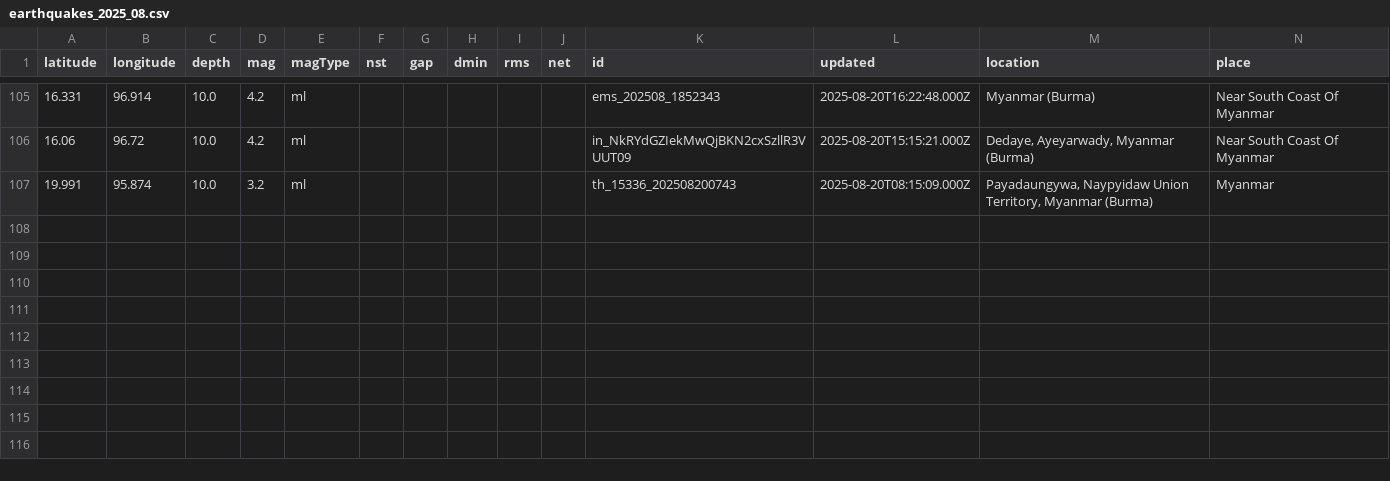
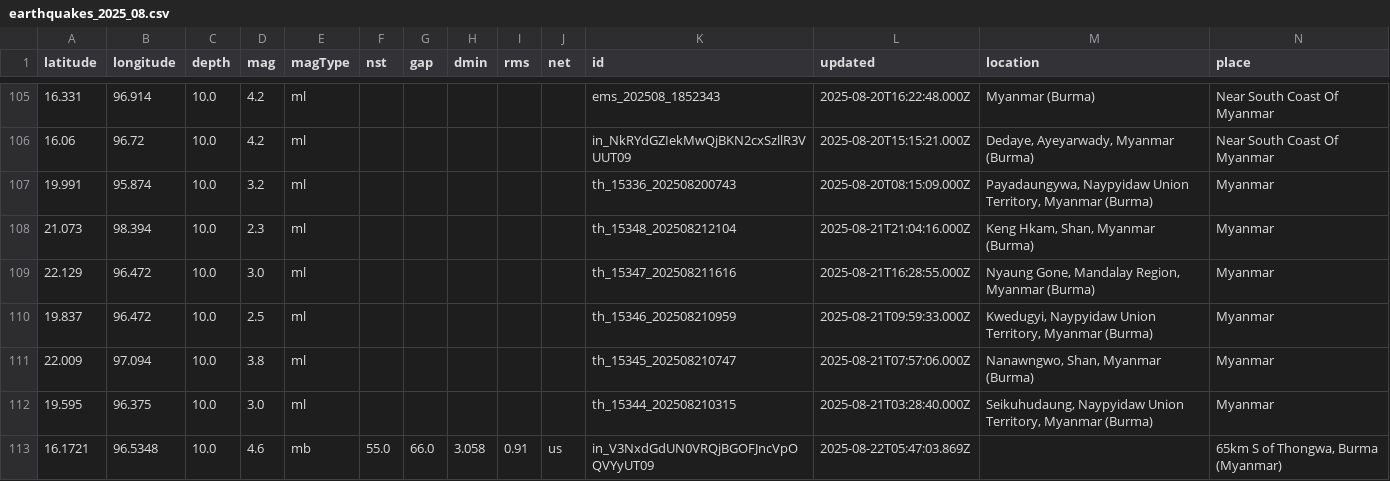
Before and after one commit to akzedevops/mmeqopendata, a CSV file: quake_exports/csv/monthly/earthquakes_2025_08.csv, drawn as a sheet; only a part is shown, gaps mark what is left out; rows hold the shown columns only; the diff names each change by its address in the sheet, - before the commit and + after, or states it on an @@ line.

```diff
--- a/quake_exports/csv/monthly/earthquakes_2025_08.csv
+++ b/quake_exports/csv/monthly/earthquakes_2025_08.csv
+row 108: 21.073 | 98.394 | 10.0 | 2.3 | ml |  |  |  |  |  | th_15348_202508212104 | 2025-08-21T21:04:16.000Z | Keng Hkam, Shan, Myanmar (Burma) | Myanmar
+row 109: 22.129 | 96.472 | 10.0 | 3.0 | ml |  |  |  |  |  | th_15347_202508211616 | 2025-08-21T16:28:55.000Z | Nyaung Gone, Mandalay Region, Myanmar (Burma) | Myanmar
+row 110: 19.837 | 96.472 | 10.0 | 2.5 | ml |  |  |  |  |  | th_15346_202508210959 | 2025-08-21T09:59:33.000Z | Kwedugyi, Naypyidaw Union Territory, Myanmar (Burma) | Myanmar
+row 111: 22.009 | 97.094 | 10.0 | 3.8 | ml |  |  |  |  |  | th_15345_202508210747 | 2025-08-21T07:57:06.000Z | Nanawngwo, Shan, Myanmar (Burma) | Myanmar
+row 112: 19.595 | 96.375 | 10.0 | 3.0 | ml |  |  |  |  |  | th_15344_202508210315 | 2025-08-21T03:28:40.000Z | Seikuhudaung, Naypyidaw Union Territory, Myanmar (Burma) | Myanmar
+row 113: 16.1721 | 96.5348 | 10.0 | 4.6 | mb | 55.0 | 66.0 | 3.058 | 0.91 | us | in_V3NxdGdUN0VRQjBGOFJncVpOQVYyUT09 | 2025-08-22T05:47:03.869Z |  | 65km S of Thongwa, Burma (Myanmar)
```
Also changed, not shown: quake_exports/csv/yearly/earthquakes_2025.csv, 5 other files.
